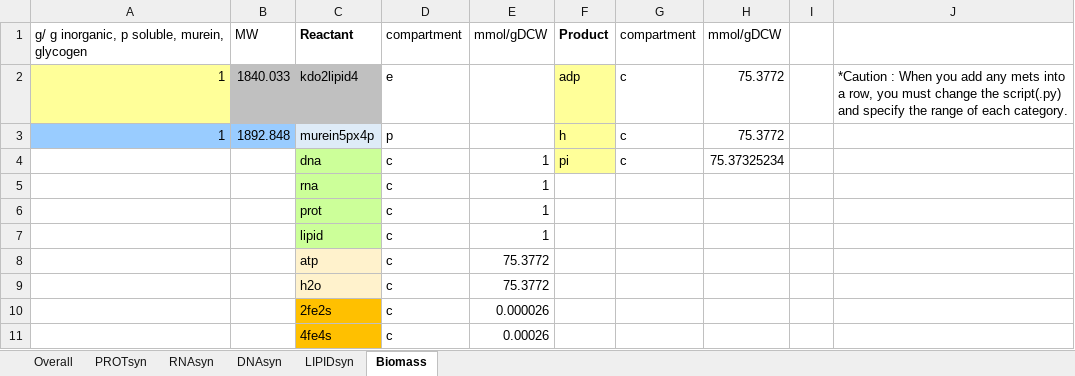
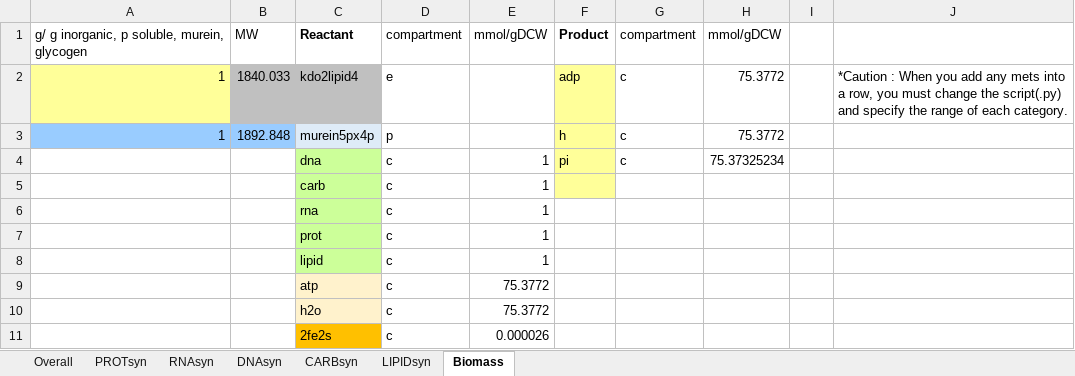
Before and after one commit to skku-pdse/FBAwEB, an Excel workbook: Script/Example/Ecoli test1.xlsx, sheet Biomass, drawn as a sheet; only a part is shown; the shorter side is filled out with more unchanged rows; values as stored, in another font and other column widths than the file's, no borders; the diff names each change by its address in the sheet, - before the commit and + after, or states it on an @@ line.

```diff
--- a/Script/Example/Ecoli test1.xlsx (sheet Biomass)
+++ b/Script/Example/Ecoli test1.xlsx (sheet Biomass)
@@ sheet tab unhidden: CARBsyn @@
+row 5:  |  | carb | c | 1
```
Also changed, not shown: sheet Overall, 11 other files.
